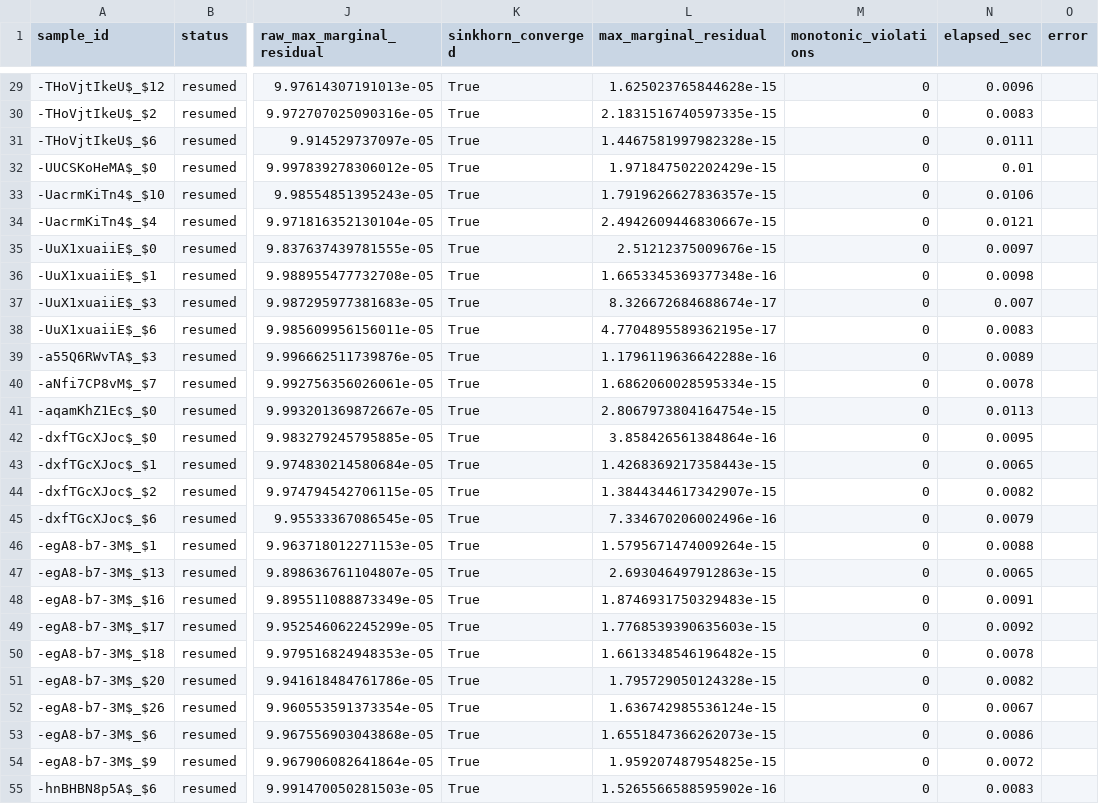
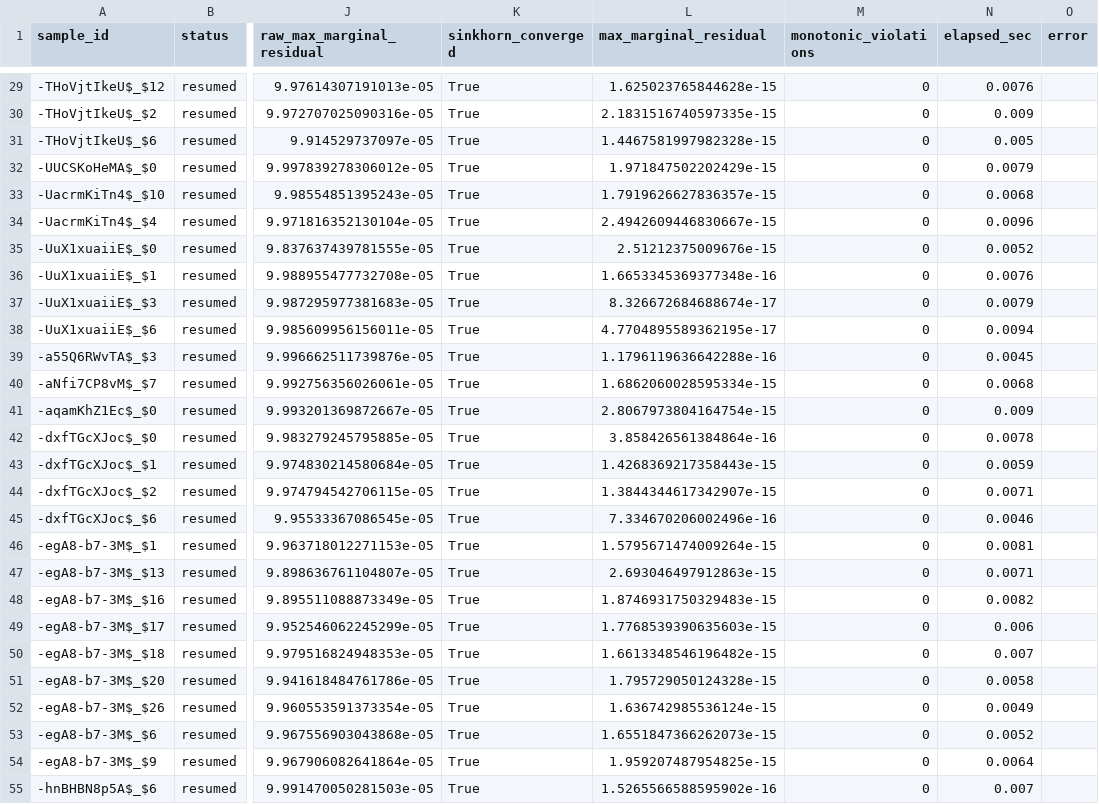
Before and after one commit to wqqqqq11/Multimodal_Sentiment_Prediction, a CSV file: outputs/problem1/alignment/alignment_manifest.csv, drawn as a sheet; only a part is shown, gaps mark what is left out; the diff covers the shown part only; the diff names each change by its address in the sheet, - before the commit and + after, or states it on an @@ line.

```diff
--- a/outputs/problem1/alignment/alignment_manifest.csv
+++ b/outputs/problem1/alignment/alignment_manifest.csv
-N29 (elapsed_sec): 0.0096
+N29 (elapsed_sec): 0.0076
-N30 (elapsed_sec): 0.0083
+N30 (elapsed_sec): 0.009
-N31 (elapsed_sec): 0.0111
+N31 (elapsed_sec): 0.005
-N32 (elapsed_sec): 0.01
+N32 (elapsed_sec): 0.0079
-N33 (elapsed_sec): 0.0106
+N33 (elapsed_sec): 0.0068
-N34 (elapsed_sec): 0.0121
+N34 (elapsed_sec): 0.0096
-N35 (elapsed_sec): 0.0097
+N35 (elapsed_sec): 0.0052
-N36 (elapsed_sec): 0.0098
+N36 (elapsed_sec): 0.0076
-N37 (elapsed_sec): 0.007
+N37 (elapsed_sec): 0.0079
-N38 (elapsed_sec): 0.0083
+N38 (elapsed_sec): 0.0094
-N39 (elapsed_sec): 0.0089
+N39 (elapsed_sec): 0.0045
-N40 (elapsed_sec): 0.0078
+N40 (elapsed_sec): 0.0068
-N41 (elapsed_sec): 0.0113
+N41 (elapsed_sec): 0.009
-N42 (elapsed_sec): 0.0095
+N42 (elapsed_sec): 0.0078
-N43 (elapsed_sec): 0.0065
+N43 (elapsed_sec): 0.0059
-N44 (elapsed_sec): 0.0082
+N44 (elapsed_sec): 0.0071
-N45 (elapsed_sec): 0.0079
+N45 (elapsed_sec): 0.0046
-N46 (elapsed_sec): 0.0088
+N46 (elapsed_sec): 0.0081
-N47 (elapsed_sec): 0.0065
+N47 (elapsed_sec): 0.0071
-N48 (elapsed_sec): 0.0091
+N48 (elapsed_sec): 0.0082
-N49 (elapsed_sec): 0.0092
+N49 (elapsed_sec): 0.006
-N50 (elapsed_sec): 0.0078
+N50 (elapsed_sec): 0.007
-N51 (elapsed_sec): 0.0082
+N51 (elapsed_sec): 0.0058
-N52 (elapsed_sec): 0.0067
+N52 (elapsed_sec): 0.0049
-N53 (elapsed_sec): 0.0086
+N53 (elapsed_sec): 0.0052
-N54 (elapsed_sec): 0.0072
+N54 (elapsed_sec): 0.0064
-N55 (elapsed_sec): 0.0083
+N55 (elapsed_sec): 0.007
```
Also changed, not shown: 73 edited cells elsewhere in this file, 5 other files.
